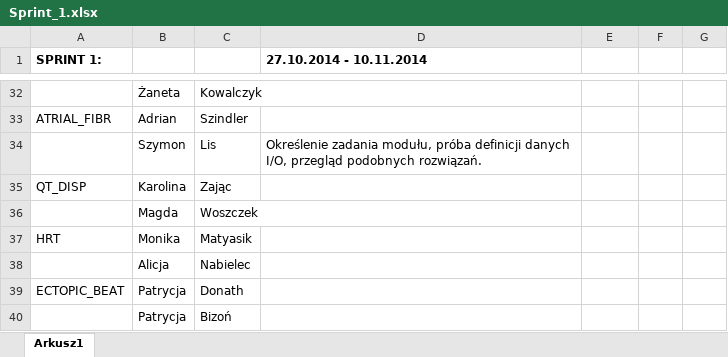
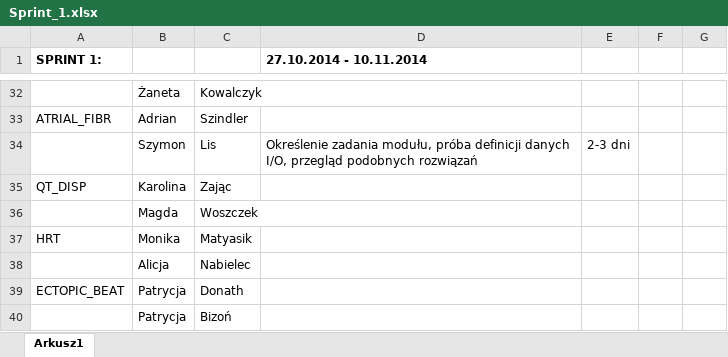
Before and after one commit to BiomedEKG/ecg_holter, an Excel workbook: Sprint_1.xlsx, sheet Arkusz1, drawn as a sheet; only a part is shown, gaps mark what is left out; values as stored, in another font and other column widths than the file's, no borders; the diff names each change by its address in the sheet, - before the commit and + after, or states it on an @@ line.

Commit message:
Pierwszy sprint SLis
Poprawka

```diff
--- a/Sprint_1.xlsx (sheet Arkusz1)
+++ b/Sprint_1.xlsx (sheet Arkusz1)
-D34 (27.10.2014 - 10.11.2014): …przegląd podobnych rozwiązań.
+D34 (27.10.2014 - 10.11.2014): …przegląd podobnych rozwiązań
-E34: (empty)
+E34: 2-3 dni
```
